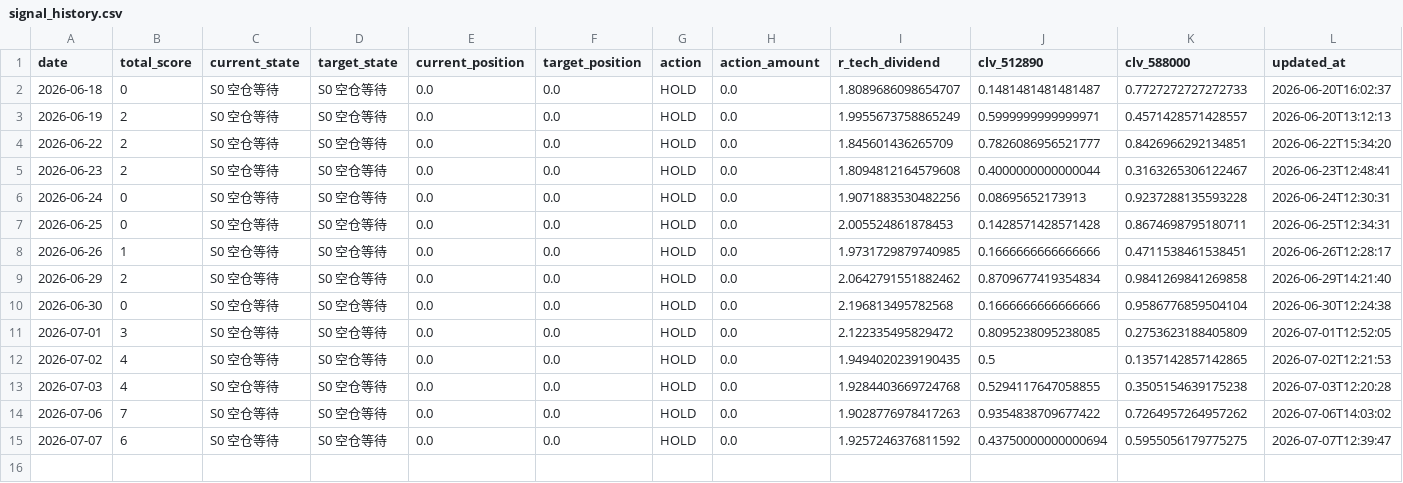
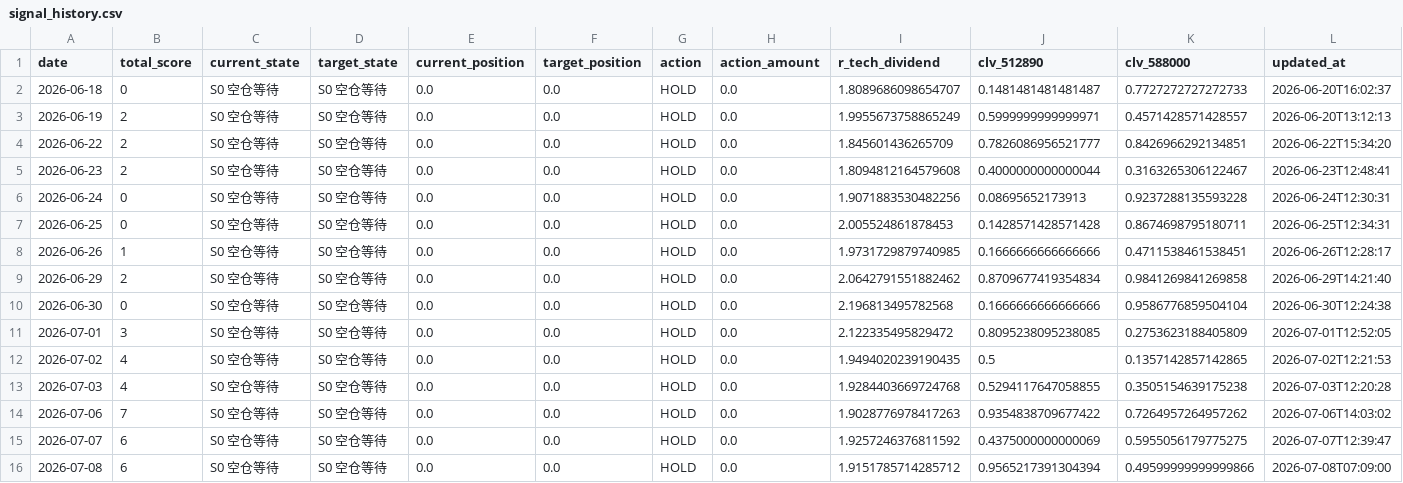
Before and after one commit to AmineSeRaFimmm/512890-dividend-rotation-pwa, a CSV file: data/signal_history.csv, drawn as a sheet.

```diff
--- a/data/signal_history.csv
+++ b/data/signal_history.csv
@@ -14,2 +14,3 @@
 2026-07-06,7,S0 空仓等待,S0 空仓等待,0.0,0.0,HOLD,0.0,1.9028776978417263,0.9354838709677422,0.7264957264957262,2026-07-06T14:03:02
-2026-07-07,6,S0 空仓等待,S0 空仓等待,0.0,0.0,HOLD,0.0,1.9257246376811592,0.43750000000000694,0.5955056179775275,2026-07-07T12:39:47
+2026-07-07,6,S0 空仓等待,S0 空仓等待,0.0,0.0,HOLD,0.0,1.9257246376811592,0.4375000000000069,0.5955056179775275,2026-07-07T12:39:47
+2026-07-08,6,S0 空仓等待,S0 空仓等待,0.0,0.0,HOLD,0.0,1.9151785714285712,0.9565217391304394,0.49599999999999866,2026-07-08T07:09:00
```
Also changed, not shown: data/live_prices.csv, 3 other files.
